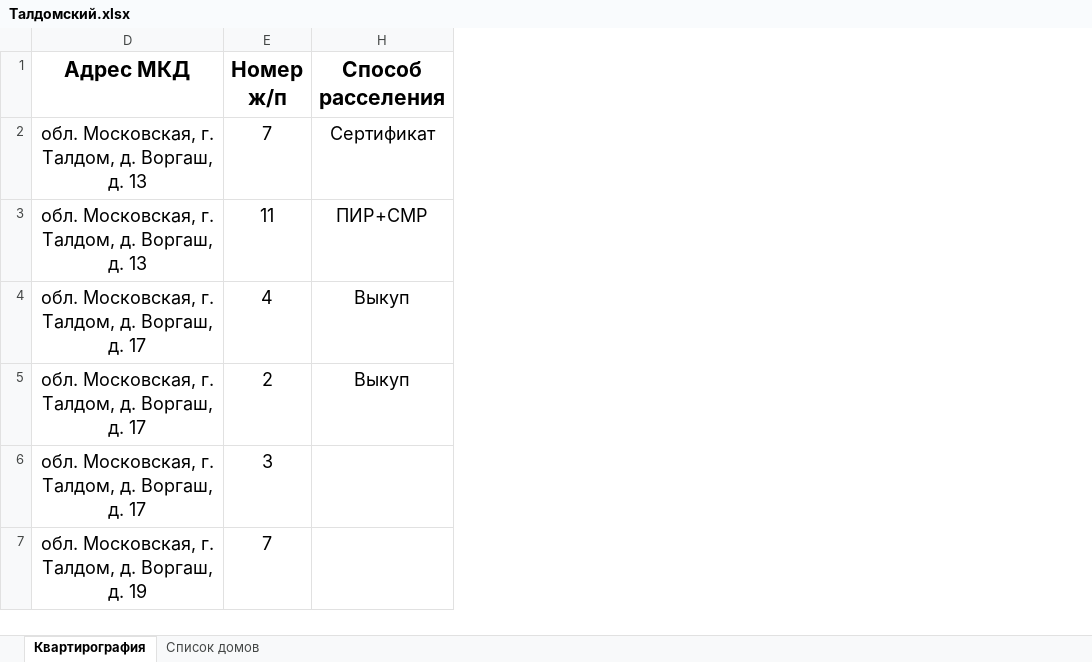
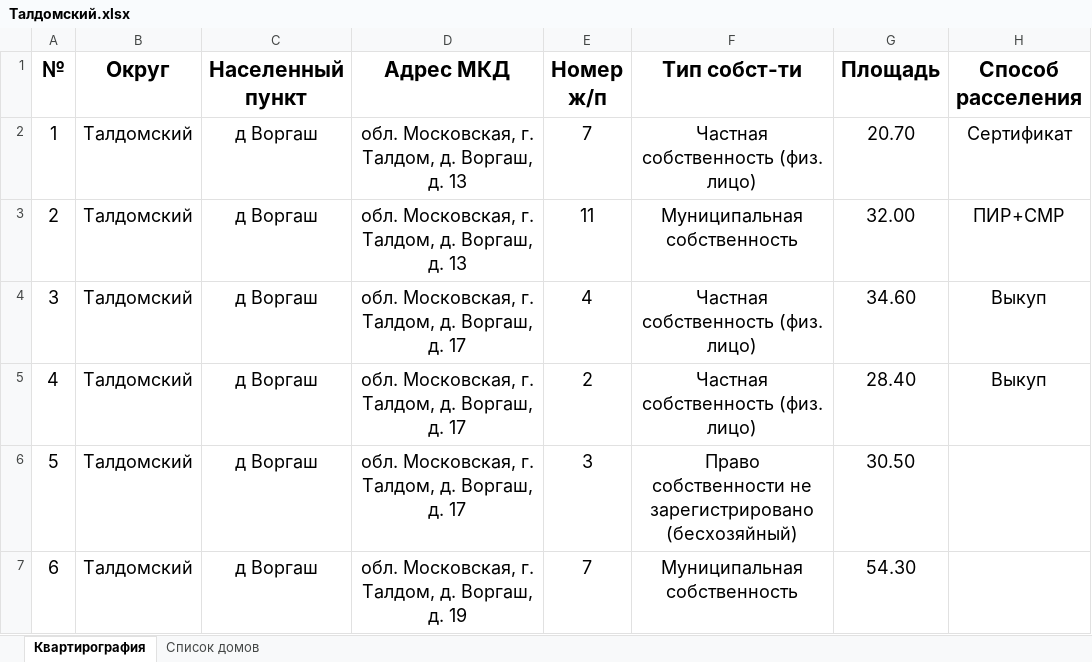
Before and after one commit to georgedzhanaev-eng/RASSELENIE, an Excel workbook: files/Талдомский.xlsx, sheet Квартирография, drawn as a sheet; only a part is shown; values as stored, in another font and other column widths than the file's, no borders; the diff covers the shown part only; the diff names each change by its address in the sheet, - before the commit and + after, or states it on an @@ line.

Commit message:
Оригинал файла «Талдом.xlsx» (Талдомский)

```diff
--- a/files/Талдомский.xlsx (sheet Квартирография)
+++ b/files/Талдомский.xlsx (sheet Квартирография)
@@ column A (№) unhidden, rows 2-7: 1 | 2 | 3 | 4 | 5 | 6 @@
@@ column B (Округ) unhidden, rows 2-7: all Талдомский @@
@@ column C (Населенный пункт) unhidden, rows 2-7: all д Воргаш @@
@@ column F (Тип собст-ти) unhidden, rows 2-7: Частная собственность (физ. лицо) | Муниципальная собственность | Частная собственность (физ. лицо) | Частная собственность (физ. лицо) | Право собственности не зарегистрировано (бесхозяйный) | Муниципальная собственность @@
@@ column G (Площадь) unhidden, rows 2-7: 20.70 | 32.00 | 34.60 | 28.40 | 30.50 | 54.30 @@
```
Also changed, not shown: 13 edited cells elsewhere in this sheet.
